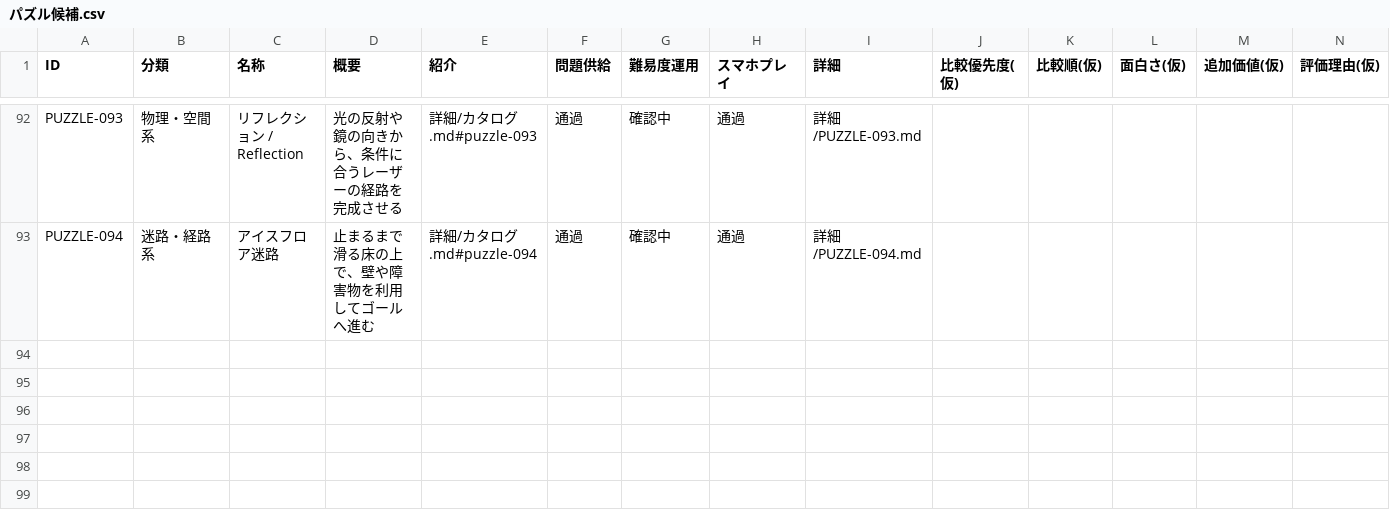
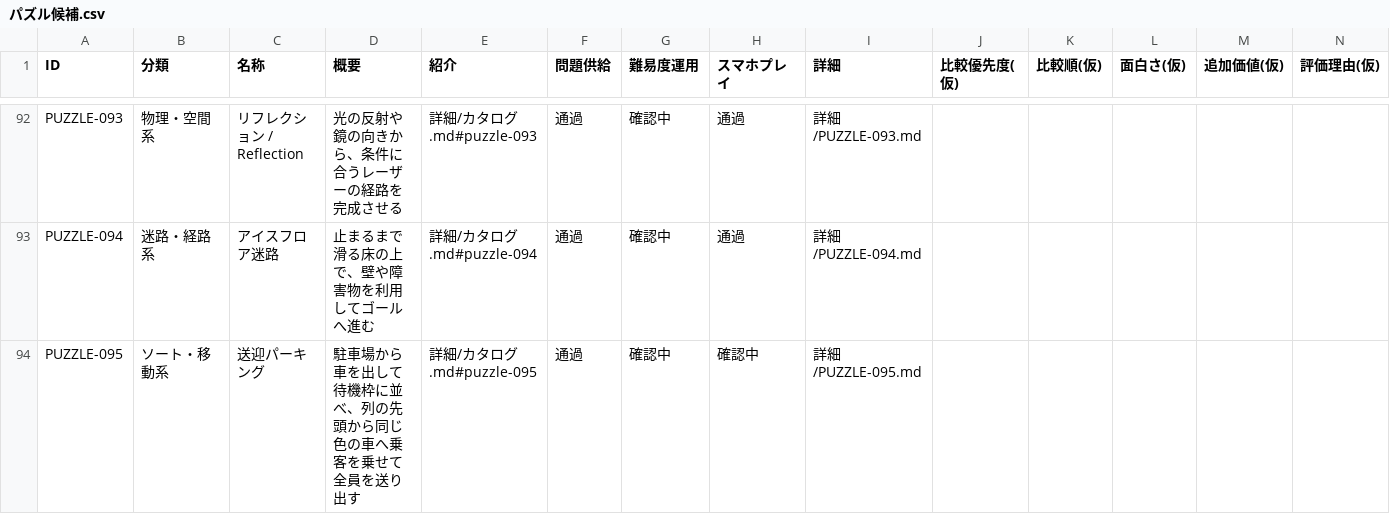
Before and after one commit to hizahizi-hizumi/pa-zzle, a CSV file: docs/パズル/候補/パズル候補.csv, drawn as a sheet; only a part is shown, gaps mark what is left out; rows hold the shown columns only; the diff names each change by its address in the sheet, - before the commit and + after, or states it on an @@ line.

```diff
--- a/docs/パズル/候補/パズル候補.csv
+++ b/docs/パズル/候補/パズル候補.csv
+row 94: PUZZLE-095 | ソート・移動系 | 送迎パーキング | 駐車場から車を出して待機枠に並べ、列の先頭から同じ色の車へ乗客を乗せて全員を送り出す | 詳細/カタログ.md#puzzle-095 | 通過 | 確認中 | 確認中 | 詳細/PUZZLE-095.md
```
Also changed, not shown: 4 other files.
